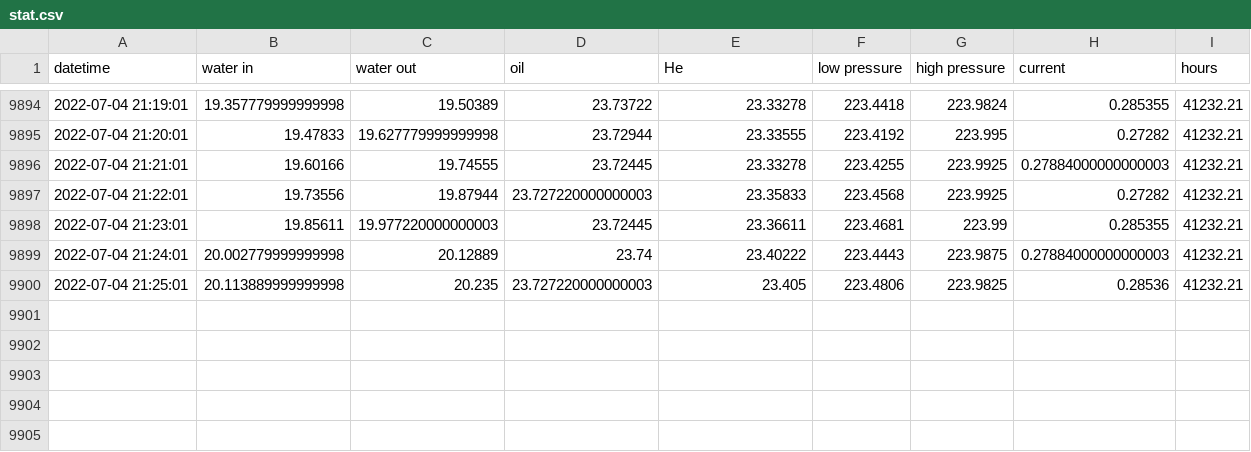
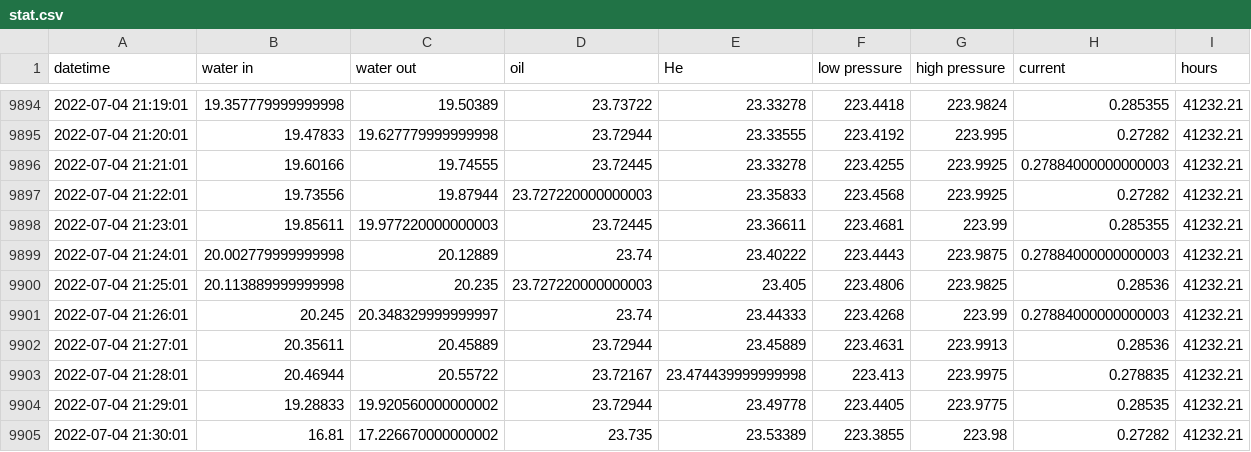
Before and after one commit to SciGEsN/SRC092, a CSV file: data/stat.csv, drawn as a sheet; only a part is shown, gaps mark what is left out.

```diff
--- a/data/stat.csv
+++ b/data/stat.csv
@@ -9900 +9900,6 @@ datetime,water in,water out,oil,He,low pressure,high pressure,current,hours
 2022-07-04 21:25:01,20.113889999999998,20.235,23.727220000000003,23.405,223.4806,223.9825,0.28536,41232.21
+2022-07-04 21:26:01,20.245,20.348329999999997,23.74,23.44333,223.4268,223.99,0.27884000000000003,41232.21
+2022-07-04 21:27:01,20.35611,20.45889,23.72944,23.45889,223.4631,223.9913,0.28536,41232.21
+2022-07-04 21:28:01,20.46944,20.55722,23.72167,23.474439999999998,223.413,223.9975,0.278835,41232.21
+2022-07-04 21:29:01,19.28833,19.920560000000002,23.72944,23.49778,223.4405,223.9775,0.28535,41232.21
+2022-07-04 21:30:01,16.81,17.226670000000002,23.735,23.53389,223.3855,223.98,0.27282,41232.21
```
Also changed, not shown: data/P.csv, data/T1.csv, 9 other files.
